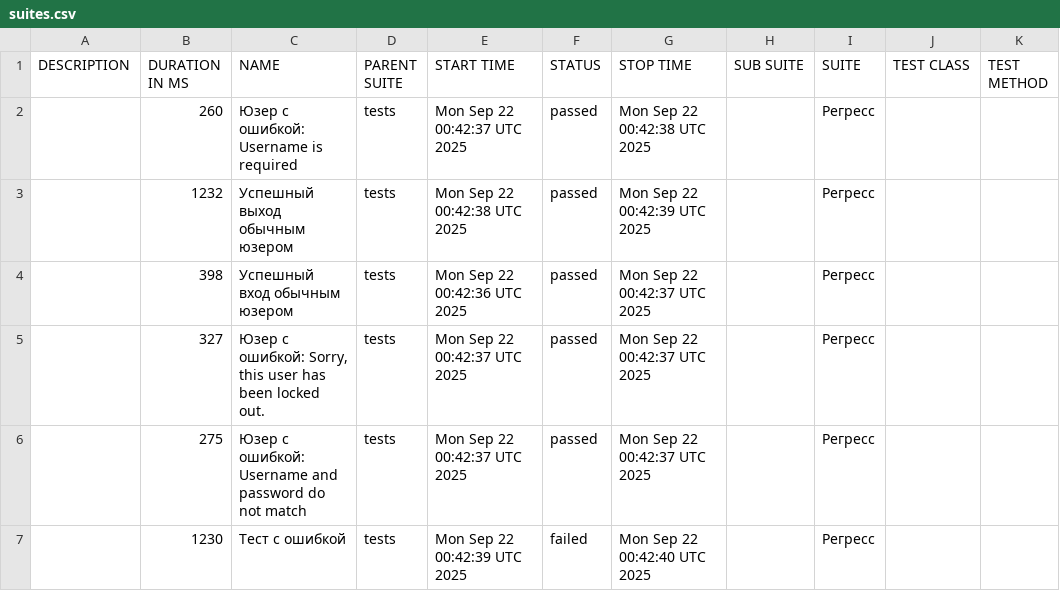
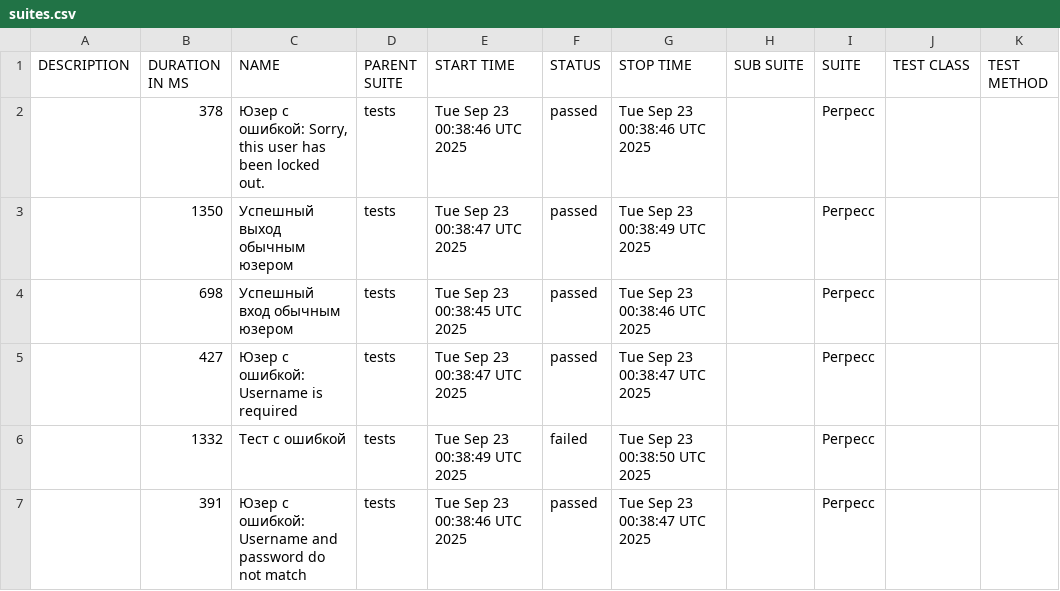
Before and after one commit to barsovichok/playwright_python_training, a CSV file: data/suites.csv, drawn as a sheet.

```diff
--- a/data/suites.csv
+++ b/data/suites.csv
@@ -1,7 +1,7 @@
 "DESCRIPTION","DURATION IN MS","NAME","PARENT SUITE","START TIME","STATUS","STOP TIME","SUB SUITE","SUITE","TEST CLASS","TEST METHOD"
-"","260","Юзер с ошибкой: Username is required","tests","Mon Sep 22 00:42:37 UTC 2025","passed","Mon Sep 22 00:42:38 UTC 2025","","Регресс","",""
-"","1232","Успешный выход обычным юзером","tests","Mon Sep 22 00:42:38 UTC 2025","passed","Mon Sep 22 00:42:39 UTC 2025","","Регресс","",""
-"","398","Успешный вход обычным юзером","tests","Mon Sep 22 00:42:36 UTC 2025","passed","Mon Sep 22 00:42:37 UTC 2025","","Регресс","",""
-"","327","Юзер с ошибкой: Sorry, this user has been locked out.","tests","Mon Sep 22 00:42:37 UTC 2025","passed","Mon Sep 22 00:42:37 UTC 2025","","Регресс","",""
-"","275","Юзер с ошибкой: Username and password do not match","tests","Mon Sep 22 00:42:37 UTC 2025","passed","Mon Sep 22 00:42:37 UTC 2025","","Регресс","",""
-"","1230","Тест с ошибкой","tests","Mon Sep 22 00:42:39 UTC 2025","failed","Mon Sep 22 00:42:40 UTC 2025","","Регресс","",""
+"","378","Юзер с ошибкой: Sorry, this user has been locked out.","tests","Tue Sep 23 00:38:46 UTC 2025","passed","Tue Sep 23 00:38:46 UTC 2025","","Регресс","",""
+"","1350","Успешный выход обычным юзером","tests","Tue Sep 23 00:38:47 UTC 2025","passed","Tue Sep 23 00:38:49 UTC 2025","","Регресс","",""
+"","698","Успешный вход обычным юзером","tests","Tue Sep 23 00:38:45 UTC 2025","passed","Tue Sep 23 00:38:46 UTC 2025","","Регресс","",""
+"","427","Юзер с ошибкой: Username is required","tests","Tue Sep 23 00:38:47 UTC 2025","passed","Tue Sep 23 00:38:47 UTC 2025","","Регресс","",""
+"","1332","Тест с ошибкой","tests","Tue Sep 23 00:38:49 UTC 2025","failed","Tue Sep 23 00:38:50 UTC 2025","","Регресс","",""
+"","391","Юзер с ошибкой: Username and password do not match","tests","Tue Sep 23 00:38:46 UTC 2025","passed","Tue Sep 23 00:38:47 UTC 2025","","Регресс","",""
```
Also changed, not shown: 29 other files.
